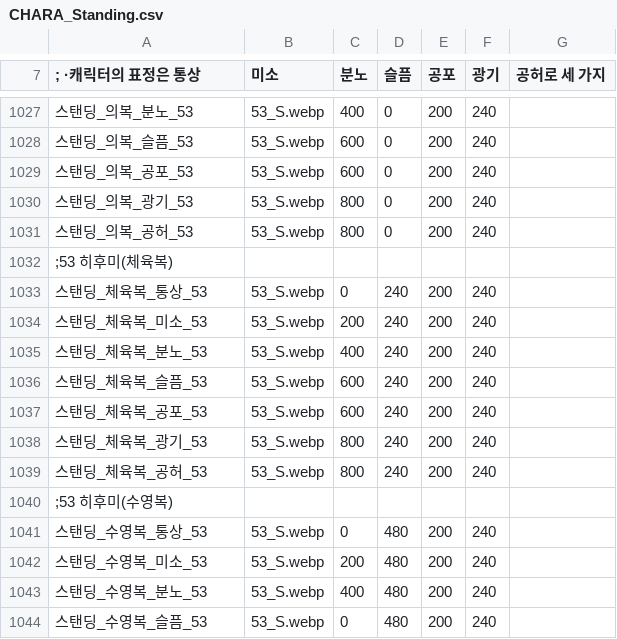
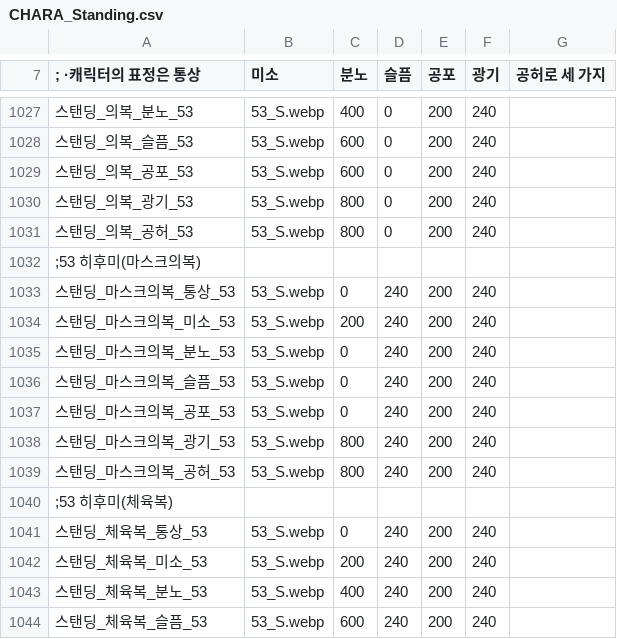
Before and after one commit to echintoad/eraBAK-, a CSV file: resources/Character/CHARA_Standing.csv, drawn as a sheet; only a part is shown, gaps mark what is left out; the shorter side is filled out with more unchanged rows; the diff names each change by its address in the sheet, - before the commit and + after, or states it on an @@ line.

```diff
--- a/resources/Character/CHARA_Standing.csv
+++ b/resources/Character/CHARA_Standing.csv
+row 1032: ;53 히후미(마스크의복)
+row 1033: 스탠딩_마스크의복_통상_53 | 53_S.webp | 0 | 240 | 200 | 240
+row 1034: 스탠딩_마스크의복_미소_53 | 53_S.webp | 200 | 240 | 200 | 240
+row 1035: 스탠딩_마스크의복_분노_53 | 53_S.webp | 0 | 240 | 200 | 240
+row 1036: 스탠딩_마스크의복_슬픔_53 | 53_S.webp | 0 | 240 | 200 | 240
+row 1037: 스탠딩_마스크의복_공포_53 | 53_S.webp | 0 | 240 | 200 | 240
+row 1038: 스탠딩_마스크의복_광기_53 | 53_S.webp | 800 | 240 | 200 | 240
+row 1039: 스탠딩_마스크의복_공허_53 | 53_S.webp | 800 | 240 | 200 | 240
```
Also changed, not shown: resources/Character/CHARA_Face.csv.
